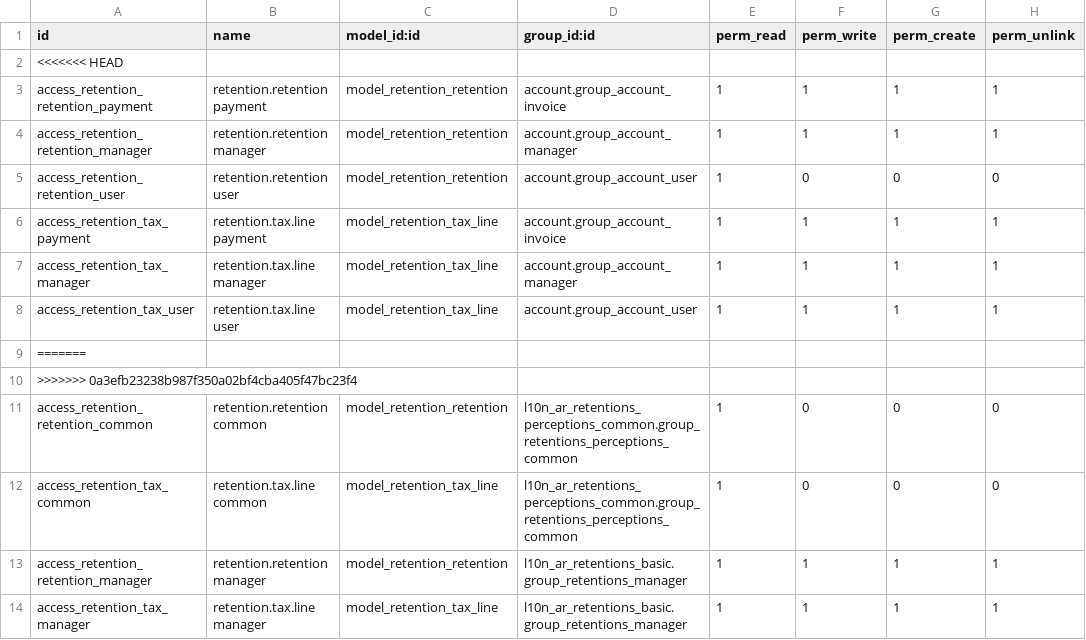
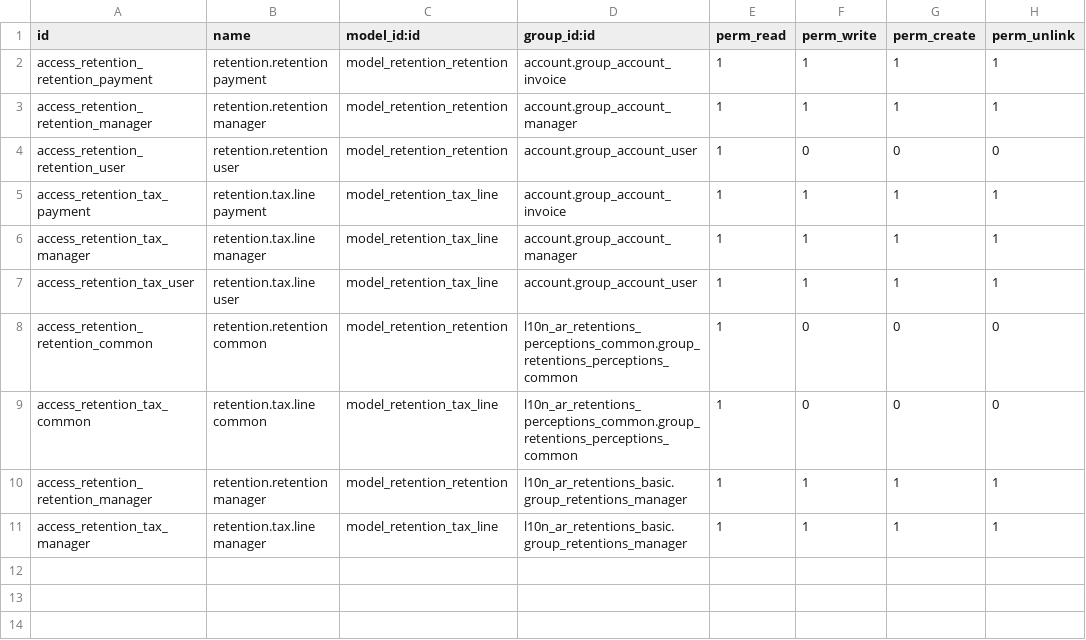
Before and after one commit to jtortolero-odoo/l10n-argentina, a CSV file: l10n_ar_retentions_basic/security/ir.model.access.csv, drawn as a sheet.

Commit message:
models

```diff
--- a/l10n_ar_retentions_basic/security/ir.model.access.csv
+++ b/l10n_ar_retentions_basic/security/ir.model.access.csv
@@ -1,3 +1,2 @@
 "id","name","model_id:id","group_id:id","perm_read","perm_write","perm_create","perm_unlink"
-<<<<<<< HEAD
 "access_retention_retention_payment","retention.retention payment","model_retention_retention","account.group_account_invoice",1,1,1,1
@@ -8,4 +7,2 @@
 "access_retention_tax_user","retention.tax.line user","model_retention_tax_line","account.group_account_user",1,1,1,1
-=======
->>>>>>> 0a3efb23238b987f350a02bf4cba405f47bc23f4
 "access_retention_retention_common","retention.retention common","model_retention_retention","l10n_ar_retentions_perceptions_common.group_retentions_perceptions_common",1,0,0,0
```
Also changed, not shown: 7 other files.
